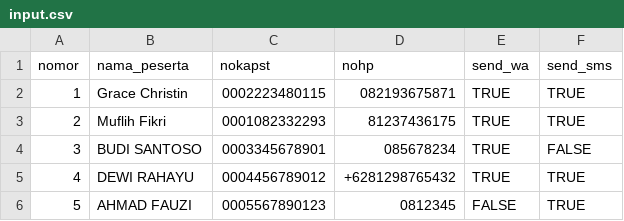
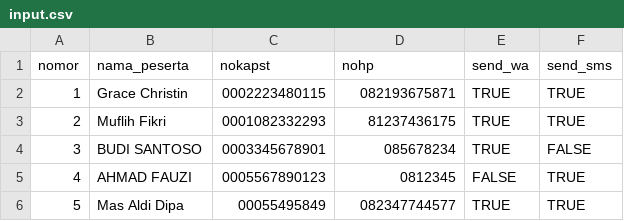
Before and after one commit to reynaldyAl/automation-blast-massages, a CSV file: data/input.csv, drawn as a sheet; removed rows and columns are numbered as before the commit, all else as after; the diff names each change by its address in the sheet, - before the commit and + after, or states it on an @@ line.

Commit message:
feat: input data dummy

```diff
--- a/data/input.csv
+++ b/data/input.csv
-row 5: 4 | DEWI RAHAYU | 0004456789012 | +6281298765432 | TRUE | TRUE
@@ column A (nomor) renumbered in row 5 @@
+row 6: 5 | Mas Aldi Dipa | 00055495849 | 082347744577 | TRUE | TRUE
```
